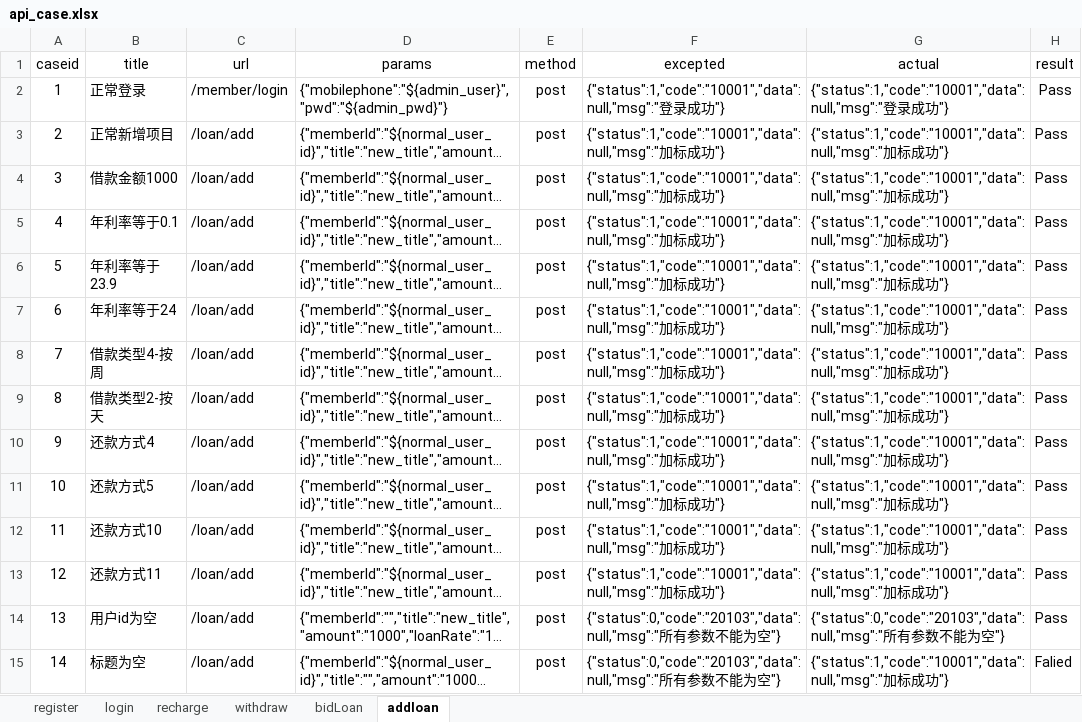
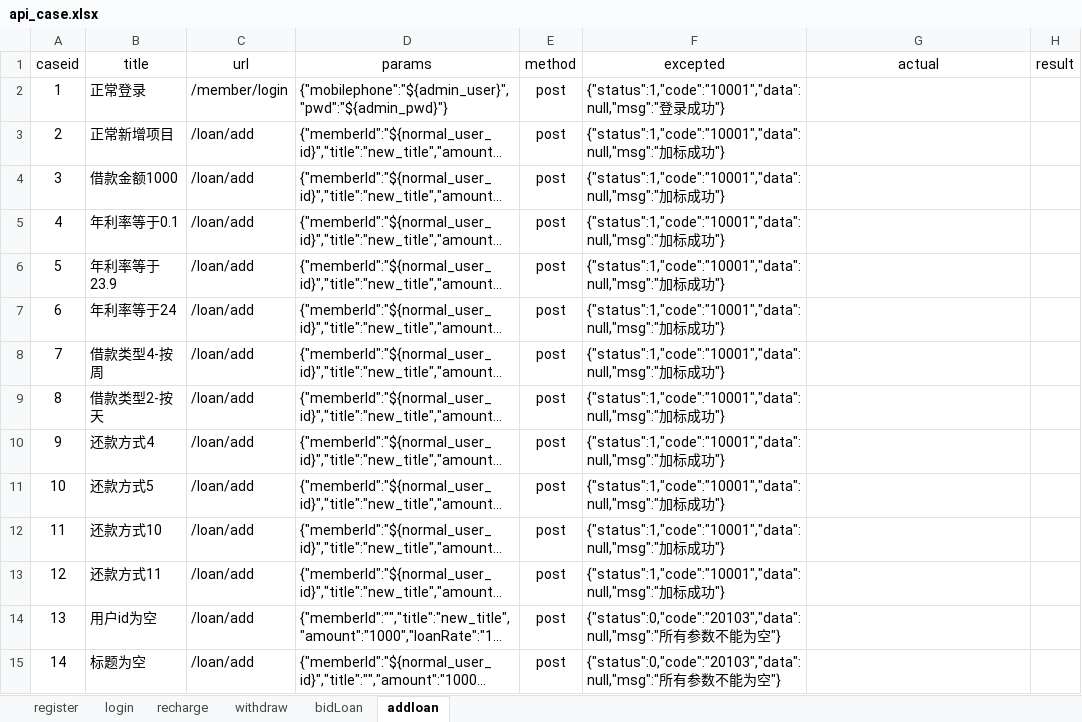
Before and after one commit to zjunbin/api_testing, an Excel workbook: datas/api_case.xlsx, sheet addloan, drawn as a sheet; only a part is shown; long unchanged cells end in …; values as stored, in another font and other column widths than the file's, no borders; the diff covers the shown part only; the diff names each change by its address in the sheet, - before the commit and + after, or states it on an @@ line.

```diff
--- a/datas/api_case.xlsx (sheet addloan)
+++ b/datas/api_case.xlsx (sheet addloan)
-G2 (actual): {"status":1,"code":"10001","data":null,"msg":"登录成功"}
+G2 (actual): (empty)
-H2:H14 (result): Pass
+H2:H14 (result): (empty)
-G3:G13 (actual): {"status":1,"code":"10001","data":null,"msg":"加标成功"}
+G3:G13 (actual): (empty)
-G14 (actual): {"status":0,"code":"20103","data":null,"msg":"所有参数不能为空"}
+G14 (actual): (empty)
-G15 (actual): {"status":1,"code":"10001","data":null,"msg":"加标成功"}
+G15 (actual): (empty)
-H15 (result): Falied
+H15 (result): (empty)
```
Also changed, not shown: 32 edited cells elsewhere in this sheet, sheet bidLoan, sheet withdraw, sheet register, sheet login, 9 other files.
